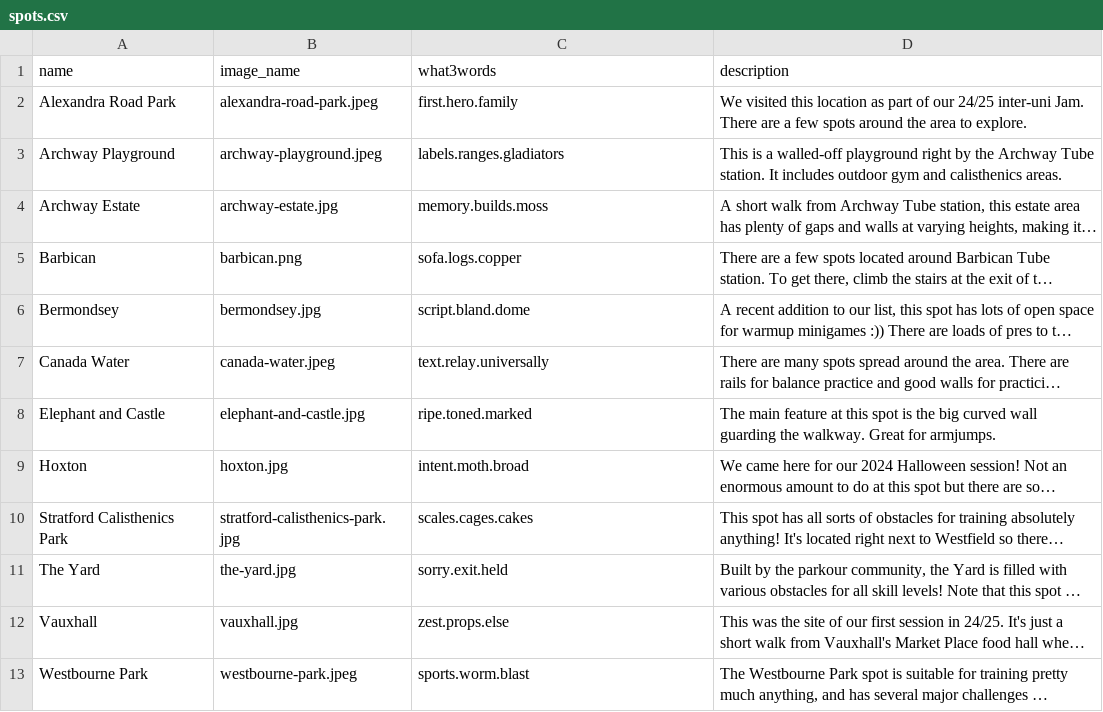
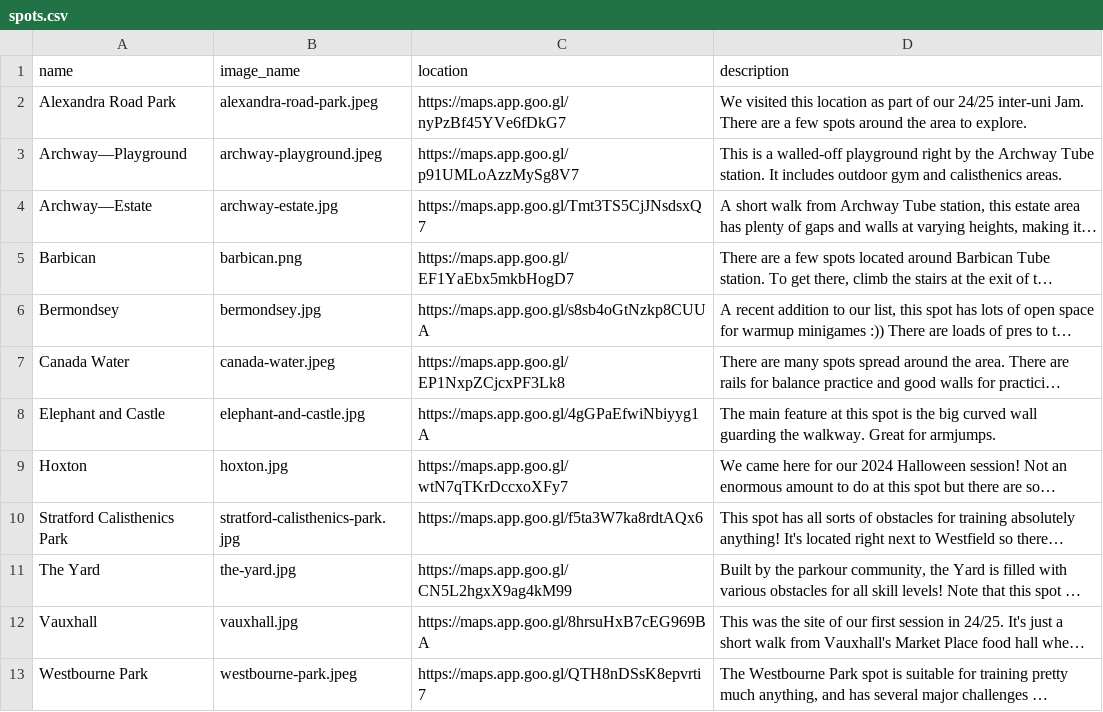
Before and after one commit to ucl-parkour/ucl-parkour-website, a CSV file: src/data/local/spots.csv, drawn as a sheet; long unchanged cells end in …; the diff names each change by its address in the sheet, - before the commit and + after, or states it on an @@ line.

```diff
--- a/src/data/local/spots.csv
+++ b/src/data/local/spots.csv
-C1: what3words
+C1: location
-C2 (location): first.hero.family
+C2 (location): https://maps.app.goo.gl/nyPzBf45YVe6fDkG7
-A3 (name): Archway Playground
+A3 (name): Archway—Playground
-C3 (location): labels.ranges.gladiators
+C3 (location): https://maps.app.goo.gl/p91UMLoAzzMySg8V7
-A4 (name): Archway Estate
+A4 (name): Archway—Estate
-C4 (location): memory.builds.moss
+C4 (location): https://maps.app.goo.gl/Tmt3TS5CjJNsdsxQ7
-C5 (location): sofa.logs.copper
+C5 (location): https://maps.app.goo.gl/EF1YaEbx5mkbHogD7
-C6 (location): script.bland.dome
+C6 (location): https://maps.app.goo.gl/s8sb4oGtNzkp8CUUA
-C7 (location): text.relay.universally
+C7 (location): https://maps.app.goo.gl/EP1NxpZCjcxPF3Lk8
-C8 (location): ripe.toned.marked
+C8 (location): https://maps.app.goo.gl/4gGPaEfwiNbiyyg1A
-C9 (location): intent.moth.broad
+C9 (location): https://maps.app.goo.gl/wtN7qTKrDccxoXFy7
-C10 (location): scales.cages.cakes
+C10 (location): https://maps.app.goo.gl/f5ta3W7ka8rdtAQx6
-C11 (location): sorry.exit.held
+C11 (location): https://maps.app.goo.gl/CN5L2hgxX9ag4kM99
-C12 (location): zest.props.else
+C12 (location): https://maps.app.goo.gl/8hrsuHxB7cEG969BA
-C13 (location): sports.worm.blast
+C13 (location): https://maps.app.goo.gl/QTH8nDSsK8epvrti7
```
Also changed, not shown: 1 other file.
